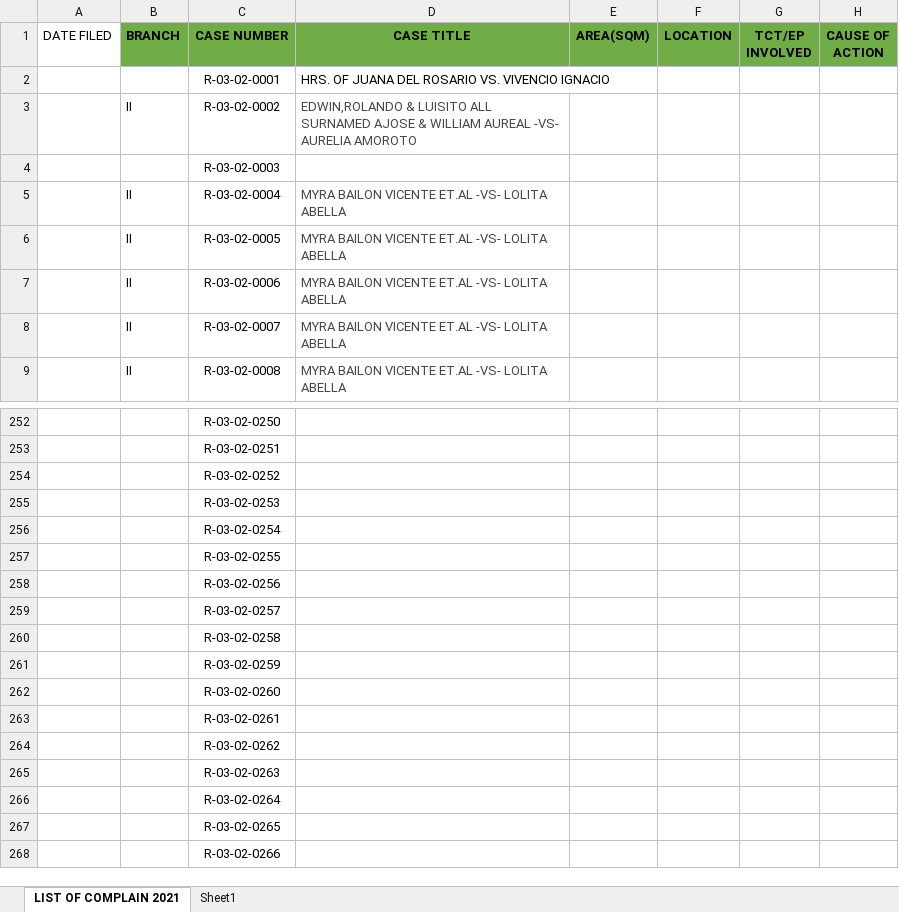
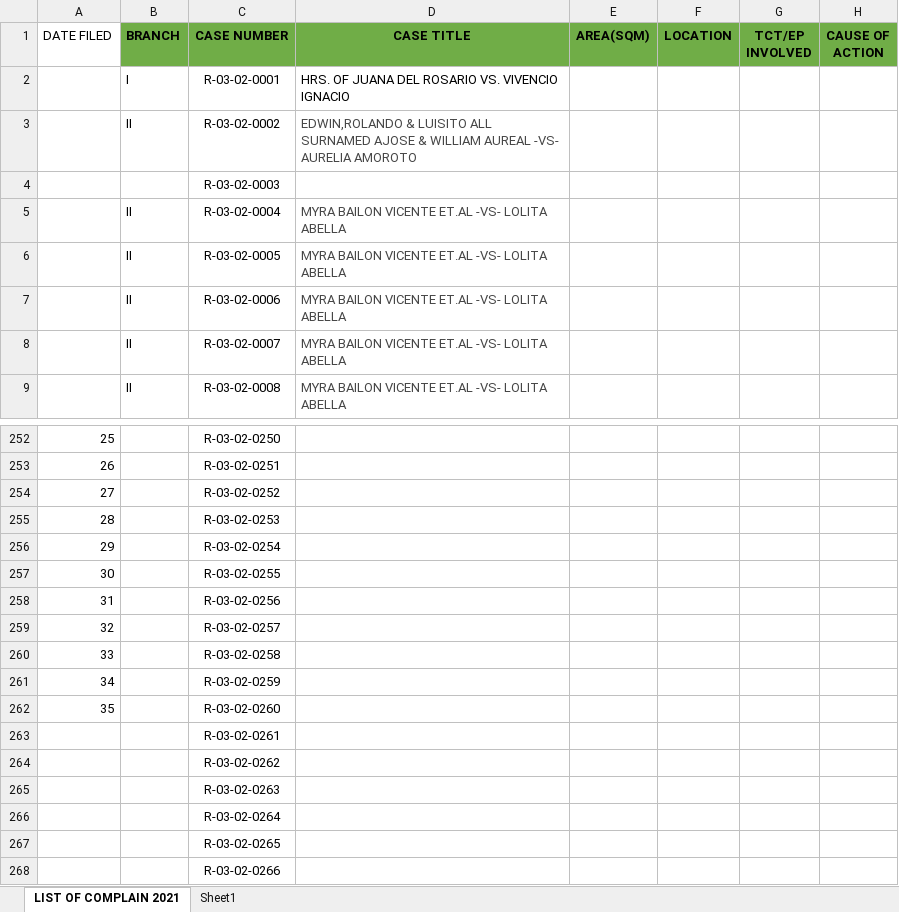
Before and after one commit to jltdev15/List-of-Complaints, an Excel workbook: LIST-OF-COMPLAINT-2021.xlsx, sheet LIST OF COMPLAIN 2021, drawn as a sheet; only a part is shown, gaps mark what is left out; values as stored, in another font and other column widths than the file's, no borders; the diff covers the shown part only; the diff names each change by its address in the sheet, - before the commit and + after, or states it on an @@ line.

```diff
--- a/LIST-OF-COMPLAINT-2021.xlsx (sheet LIST OF COMPLAIN 2021)
+++ b/LIST-OF-COMPLAINT-2021.xlsx (sheet LIST OF COMPLAIN 2021)
-B2 (BRANCH): (empty)
+B2 (BRANCH): I
-A252 (DATE FILED): (empty)
+A252 (DATE FILED): 25
-A253 (DATE FILED): (empty)
+A253 (DATE FILED): 26
-A254 (DATE FILED): (empty)
+A254 (DATE FILED): 27
-A255 (DATE FILED): (empty)
+A255 (DATE FILED): 28
-A256 (DATE FILED): (empty)
+A256 (DATE FILED): 29
-A257 (DATE FILED): (empty)
+A257 (DATE FILED): 30
-A258 (DATE FILED): (empty)
+A258 (DATE FILED): 31
-A259 (DATE FILED): (empty)
+A259 (DATE FILED): 32
-A260 (DATE FILED): (empty)
+A260 (DATE FILED): 33
-A261 (DATE FILED): (empty)
+A261 (DATE FILED): 34
-A262 (DATE FILED): (empty)
+A262 (DATE FILED): 35
```
Also changed, not shown: 28 edited cells elsewhere in this sheet, 1 other file.
